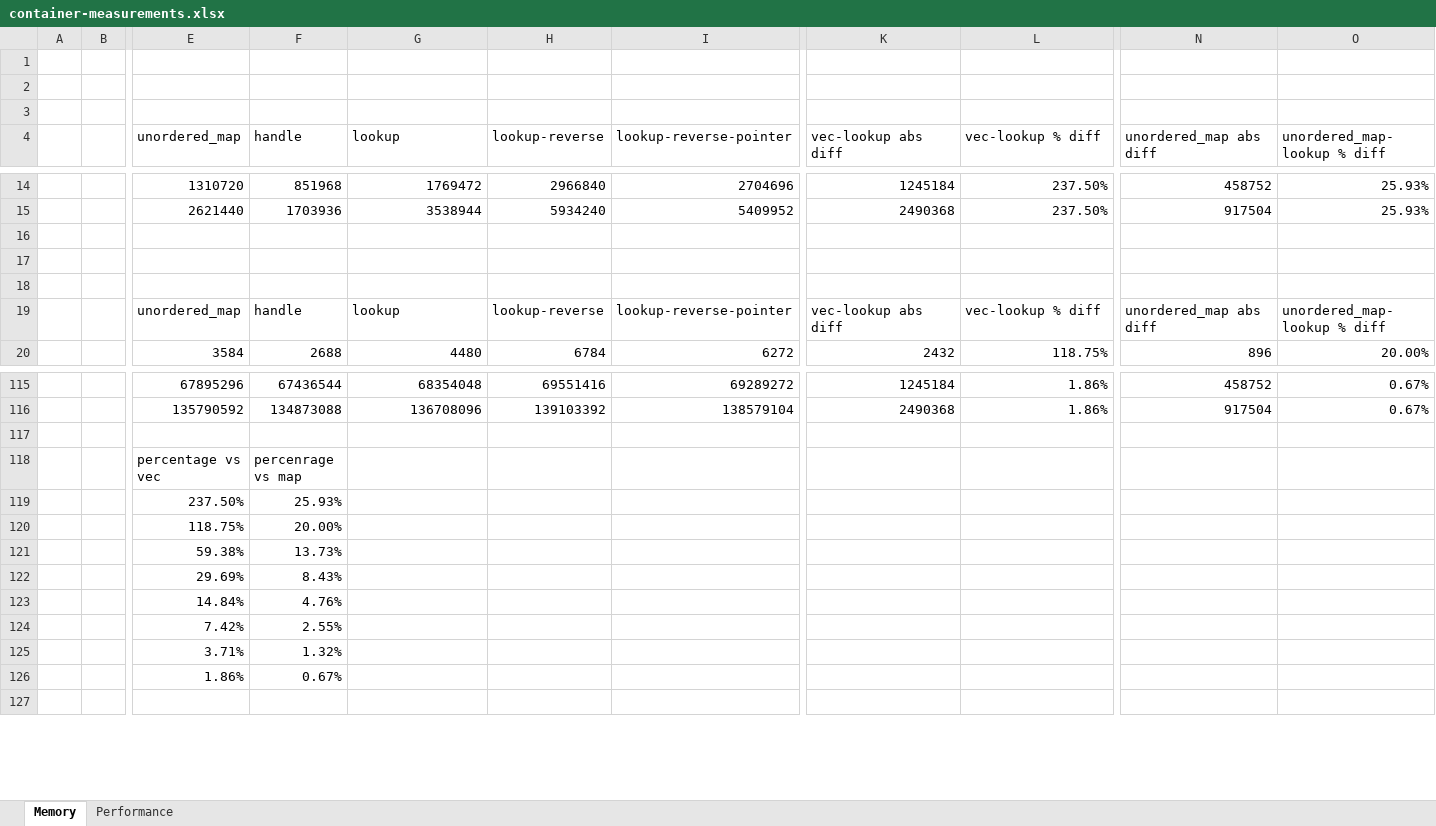
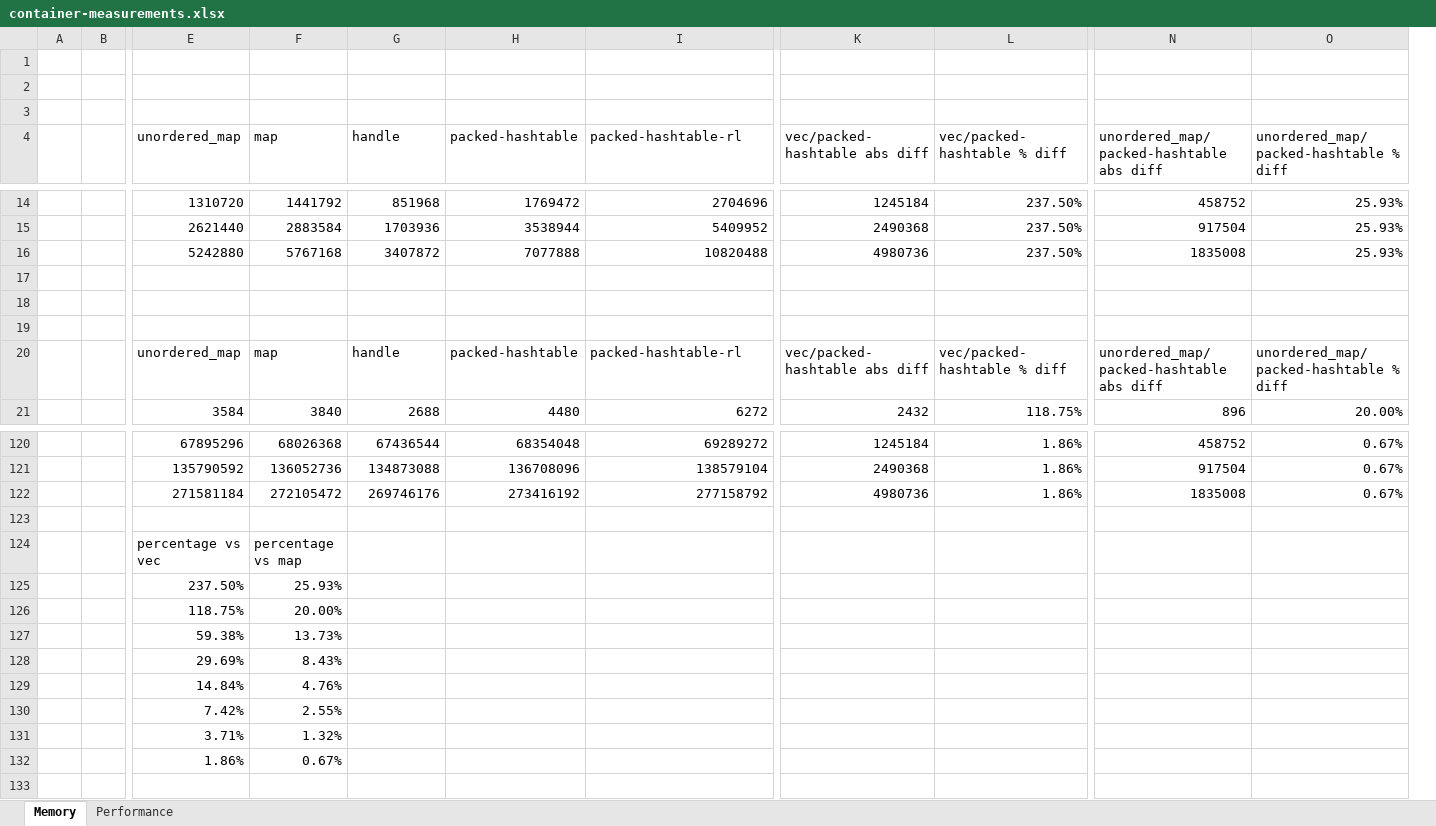
Before and after one commit to pr0g/cpp-packed-hashtable, an Excel workbook: measurements/container-measurements.xlsx, sheet Memory, drawn as a sheet; only a part is shown, gaps mark what is left out; values as stored, in another font and other column widths than the file's, no borders; charts and pictures not drawn; removed rows and columns are numbered as before the commit, all else as after; rows hold the shown columns only; the diff covers the shown part only; the diff names each change by its address in the sheet, - before the commit and + after, or states it on an @@ line.

Commit message:
updates to measurements (graphs/tables for memory)

```diff
--- a/measurements/container-measurements.xlsx (sheet Memory)
+++ b/measurements/container-measurements.xlsx (sheet Memory)
+column F (map), rows 14-15: 1441792 | 2883584; rows 20-21: map | 3840; rows 120-121: 68026368 | 136052736; rows 124-132: percentage vs map | 25.93% | 20.00% | 13.73% | 8.43% | 4.76% | 2.55% | 1.32% | 0.67%
-column H (lookup-reverse), rows 14-20: 2966840 | 5934240 |  |  |  | lookup-reverse | 6784; rows 115-116: 69551416 | 139103392
-H4: lookup
+H4: packed-hashtable
-I4: lookup-reverse-pointer
+I4: packed-hashtable-rl
-K4: vec-lookup abs diff
+K4: vec/packed-hashtable abs diff
-L4: vec-lookup % diff
+L4: vec/packed-hashtable % diff
-N4: unordered_map abs diff
+N4: unordered_map/packed-hashtable abs diff
-O4: unordered_map-lookup % diff
+O4: unordered_map/packed-hashtable % diff
+row 16:  |  | 5242880 | 5767168 | 3407872 | 7077888 | 10820488 | 4980736 | 237.50% | 1835008 | 25.93%
-H20 (packed-hashtable): lookup
+H20 (packed-hashtable): packed-hashtable
-I20 (packed-hashtable-rl): lookup-reverse-pointer
+I20 (packed-hashtable-rl): packed-hashtable-rl
-K20 (vec/packed-hashtable abs diff): vec-lookup abs diff
+K20 (vec/packed-hashtable abs diff): vec/packed-hashtable abs diff
-L20 (vec/packed-hashtable % diff): vec-lookup % diff
+L20 (vec/packed-hashtable % diff): vec/packed-hashtable % diff
-N20: unordered_map abs diff
+N20: unordered_map/packed-hashtable abs diff
-O20: unordered_map-lookup % diff
+O20: unordered_map/packed-hashtable % diff
+row 122:  |  | 271581184 | 272105472 | 269746176 | 273416192 | 277158792 | 4980736 | 1.86% | 1835008 | 0.67%
-G124 (handle): percenrage vs map
+G124 (handle): (empty)
-G125 (handle): 25.93%
+G125 (handle): (empty)
-G126 (handle): 20.00%
+G126 (handle): (empty)
-G127 (handle): 13.73%
+G127 (handle): (empty)
-G128 (handle): 8.43%
+G128 (handle): (empty)
-G129 (handle): 4.76%
+G129 (handle): (empty)
-G130 (handle): 2.55%
+G130 (handle): (empty)
-G131 (handle): 1.32%
+G131 (handle): (empty)
-G132 (handle): 0.67%
+G132 (handle): (empty)
```
Also changed, not shown: 4 added rows and 58 edited cells elsewhere in this sheet, formulas that keep their value, charts or pictures.
